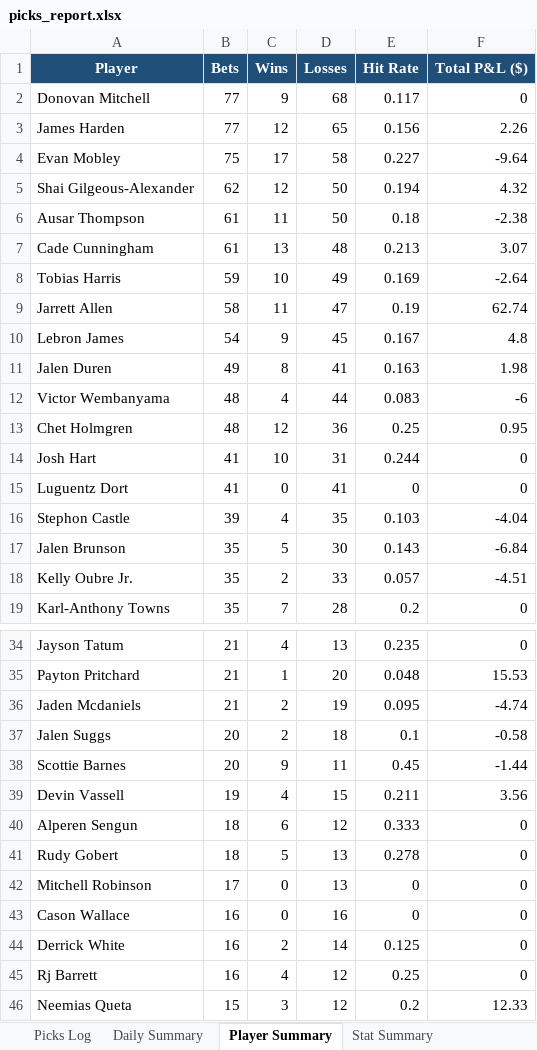
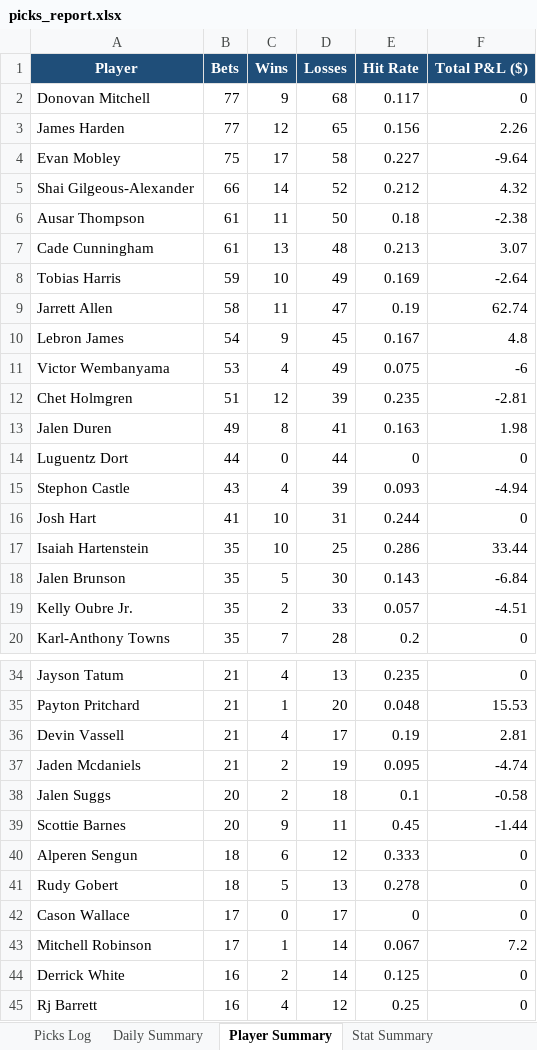
Before and after one commit to aaronwadhwa12/kalshi, an Excel workbook: results/picks_report.xlsx, sheet Player Summary, drawn as a sheet; only a part is shown, gaps mark what is left out; the shorter side is filled out with more unchanged rows; values as stored, in another font and other column widths than the file's, no borders; removed rows and columns are numbered as before the commit, all else as after; the diff covers the shown part only; the diff names each change by its address in the sheet, - before the commit and + after, or states it on an @@ line.

```diff
--- a/results/picks_report.xlsx (sheet Player Summary)
+++ b/results/picks_report.xlsx (sheet Player Summary)
-B5 (Bets): 62
+B5 (Bets): 66
-C5 (Wins): 12
+C5 (Wins): 14
-D5 (Losses): 50
+D5 (Losses): 52
-E5 (Hit Rate): 0.194
+E5 (Hit Rate): 0.212
+row 11: Victor Wembanyama | 53 | 4 | 49 | 0.075 | -6
+row 12: Chet Holmgren | 51 | 12 | 39 | 0.235 | -2.81
-row 12: Victor Wembanyama | 48 | 4 | 44 | 0.083 | -6
-row 13: Chet Holmgren | 48 | 12 | 36 | 0.25 | 0.95
+row 14: Luguentz Dort | 44 | 0 | 44 | 0 | 0
+row 15: Stephon Castle | 43 | 4 | 39 | 0.093 | -4.94
-row 15: Luguentz Dort | 41 | 0 | 41 | 0 | 0
-row 16: Stephon Castle | 39 | 4 | 35 | 0.103 | -4.04
+row 17: Isaiah Hartenstein | 35 | 10 | 25 | 0.286 | 33.44
+row 36: Devin Vassell | 21 | 4 | 17 | 0.19 | 2.81
-row 39: Devin Vassell | 19 | 4 | 15 | 0.211 | 3.56
-row 42: Mitchell Robinson | 17 | 0 | 13 | 0 | 0
-B42 (Bets): 16
+B42 (Bets): 17
-D42 (Losses): 16
+D42 (Losses): 17
+row 43: Mitchell Robinson | 17 | 1 | 14 | 0.067 | 7.2
```
Also changed, not shown: 3 added rows and 4 removed rows elsewhere in this sheet, sheet Picks Log, sheet Stat Summary, sheet Daily Summary, 2 other files.
